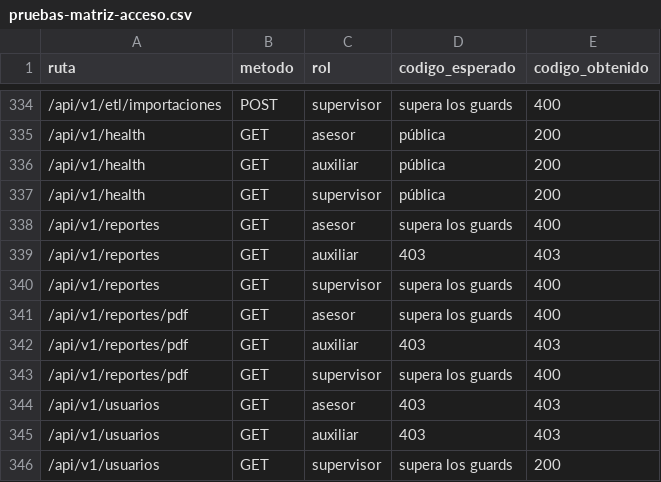
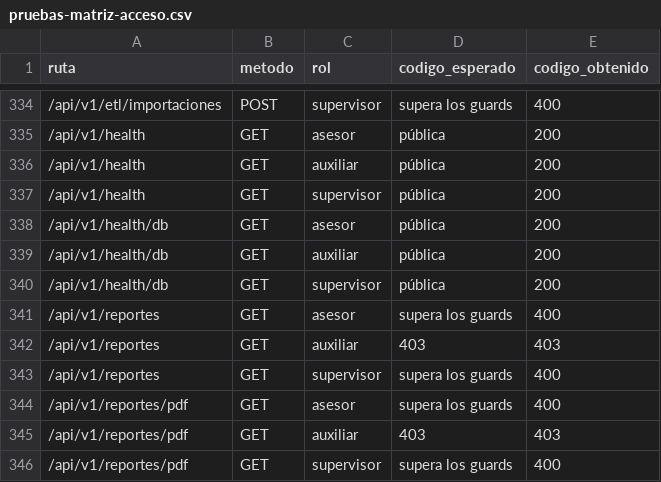
Before and after one commit to Isaac-Hernandez-A/h3ga-backend, a CSV file: docs/pruebas-matriz-acceso.csv, drawn as a sheet; only a part is shown, gaps mark what is left out; the shorter side is filled out with more unchanged rows.

```diff
--- a/docs/pruebas-matriz-acceso.csv
+++ b/docs/pruebas-matriz-acceso.csv
@@ -337,2 +337,5 @@ ruta,metodo,rol,codigo_esperado,codigo_obtenido
 /api/v1/health,GET,supervisor,pública,200
+/api/v1/health/db,GET,asesor,pública,200
+/api/v1/health/db,GET,auxiliar,pública,200
+/api/v1/health/db,GET,supervisor,pública,200
 /api/v1/reportes,GET,asesor,supera los guards,400
```
Also changed, not shown: 6 other files.
